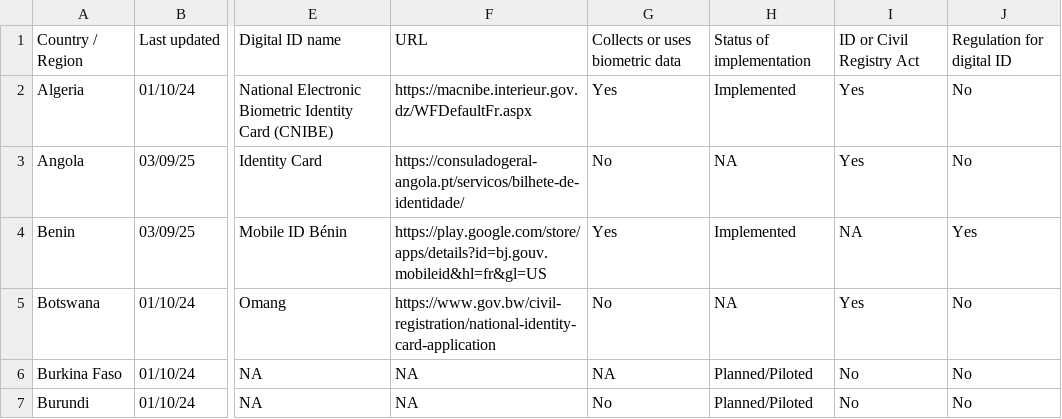
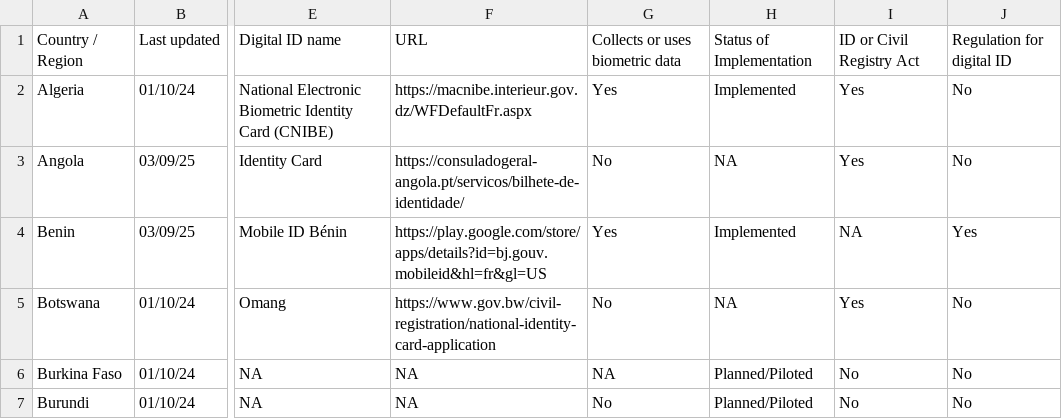
Before and after one commit to olizilla/digital-public-infra-map, a CSV file: public/data/latest/identity.csv, drawn as a sheet; only a part is shown, gaps mark what is left out; the diff names each change by its address in the sheet, - before the commit and + after, or states it on an @@ line.

Commit message:
Q4 Test 2

```diff
--- a/public/data/latest/identity.csv
+++ b/public/data/latest/identity.csv
-H1: Status of implementation
+H1: Status of Implementation
```
